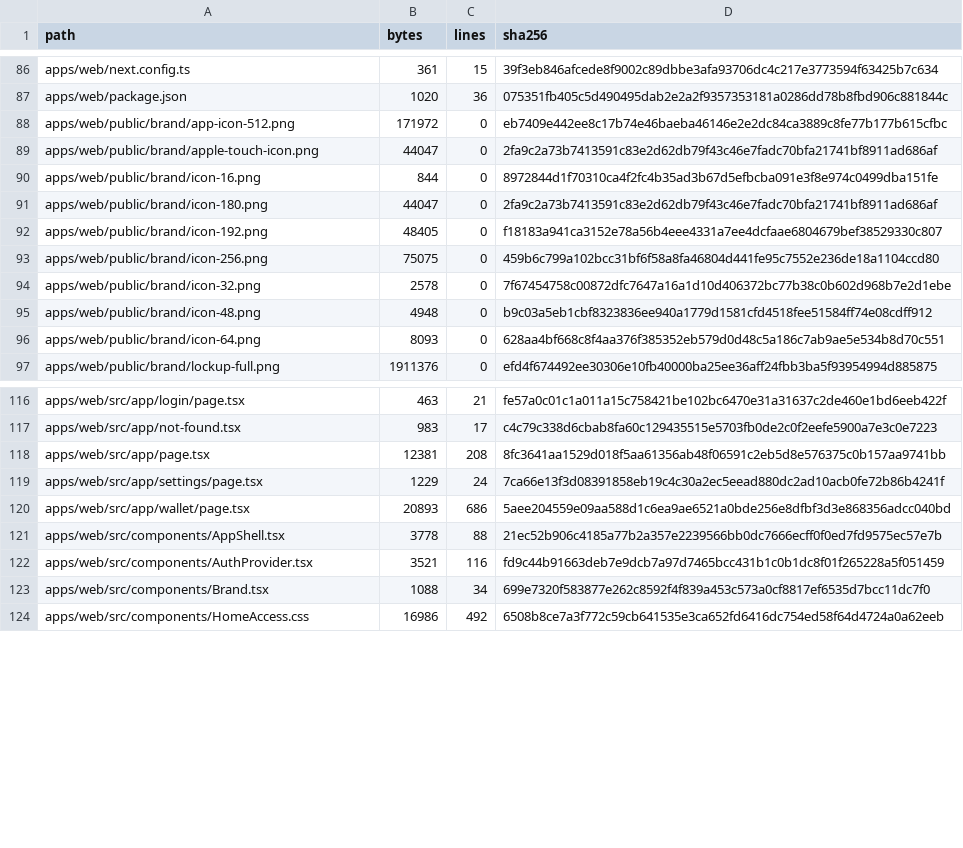
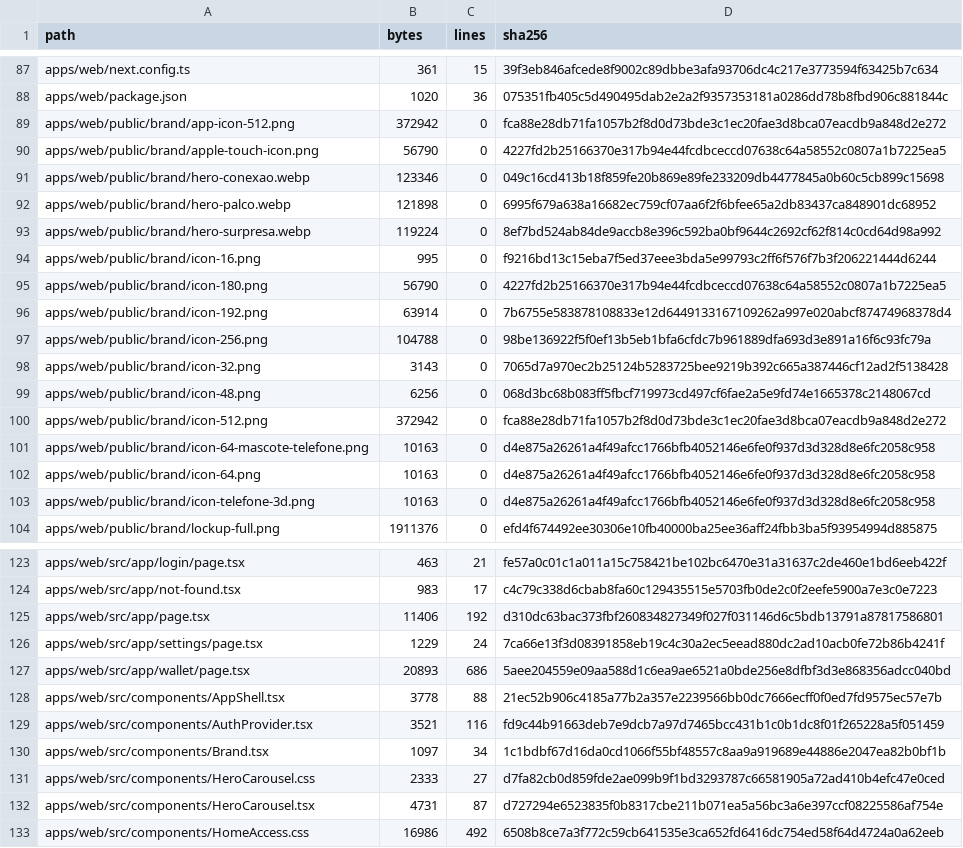
Before and after one commit to Wpersoli/trotebox, a CSV file: SOURCE_MANIFEST.csv, drawn as a sheet; only a part is shown, gaps mark what is left out; the diff covers the shown part only.

Commit message:
feat(web): publish responsive carousel and approved telephone icon

```diff
--- a/SOURCE_MANIFEST.csv
+++ b/SOURCE_MANIFEST.csv
@@ -87,11 +88,17 @@ path,bytes,lines,sha256
 "apps/web/package.json",1020,36,075351fb405c5d490495dab2e2a2f9357353181a0286dd78b8fbd906c881844c
-"apps/web/public/brand/app-icon-512.png",171972,0,eb7409e442ee8c17b74e46baeba46146e2e2dc84ca3889c8fe77b177b615cfbc
-"apps/web/public/brand/apple-touch-icon.png",44047,0,2fa9c2a73b7413591c83e2d62db79f43c46e7fadc70bfa21741bf8911ad686af
-"apps/web/public/brand/icon-16.png",844,0,8972844d1f70310ca4f2fc4b35ad3b67d5efbcba091e3f8e974c0499dba151fe
-"apps/web/public/brand/icon-180.png",44047,0,2fa9c2a73b7413591c83e2d62db79f43c46e7fadc70bfa21741bf8911ad686af
-"apps/web/public/brand/icon-192.png",48405,0,f18183a941ca3152e78a56b4eee4331a7ee4dcfaae6804679bef38529330c807
-"apps/web/public/brand/icon-256.png",75075,0,459b6c799a102bcc31bf6f58a8fa46804d441fe95c7552e236de18a1104ccd80
-"apps/web/public/brand/icon-32.png",2578,0,7f67454758c00872dfc7647a16a1d10d406372bc77b38c0b602d968b7e2d1ebe
-"apps/web/public/brand/icon-48.png",4948,0,b9c03a5eb1cbf8323836ee940a1779d1581cfd4518fee51584ff74e08cdff912
-"apps/web/public/brand/icon-64.png",8093,0,628aa4bf668c8f4aa376f385352eb579d0d48c5a186c7ab9ae5e534b8d70c551
+"apps/web/public/brand/app-icon-512.png",372942,0,fca88e28db71fa1057b2f8d0d73bde3c1ec20fae3d8bca07eacdb9a848d2e272
+"apps/web/public/brand/apple-touch-icon.png",56790,0,4227fd2b25166370e317b94e44fcdbceccd07638c64a58552c0807a1b7225ea5
+"apps/web/public/brand/hero-conexao.webp",123346,0,049c16cd413b18f859fe20b869e89fe233209db4477845a0b60c5cb899c15698
+"apps/web/public/brand/hero-palco.webp",121898,0,6995f679a638a16682ec759cf07aa6f2f6bfee65a2db83437ca848901dc68952
+"apps/web/public/brand/hero-surpresa.webp",119224,0,8ef7bd524ab84de9accb8e396c592ba0bf9644c2692cf62f814c0cd64d98a992
+"apps/web/public/brand/icon-16.png",995,0,f9216bd13c15eba7f5ed37eee3bda5e99793c2ff6f576f7b3f206221444d6244
+"apps/web/public/brand/icon-180.png",56790,0,4227fd2b25166370e317b94e44fcdbceccd07638c64a58552c0807a1b7225ea5
+"apps/web/public/brand/icon-192.png",63914,0,7b6755e583878108833e12d6449133167109262a997e020abcf87474968378d4
+"apps/web/public/brand/icon-256.png",104788,0,98be136922f5f0ef13b5eb1bfa6cfdc7b961889dfa693d3e891a16f6c93fc79a
+"apps/web/public/brand/icon-32.png",3143,0,7065d7a970ec2b25124b5283725bee9219b392c665a387446cf12ad2f5138428
+"apps/web/public/brand/icon-48.png",6256,0,068d3bc68b083ff5fbcf719973cd497cf6fae2a5e9fd74e1665378c2148067cd
+"apps/web/public/brand/icon-512.png",372942,0,fca88e28db71fa1057b2f8d0d73bde3c1ec20fae3d8bca07eacdb9a848d2e272
+"apps/web/public/brand/icon-64-mascote-telefone.png",10163,0,d4e875a26261a4f49afcc1766bfb4052146e6fe0f937d3d328d8e6fc2058c958
+"apps/web/public/brand/icon-64.png",10163,0,d4e875a26261a4f49afcc1766bfb4052146e6fe0f937d3d328d8e6fc2058c958
+"apps/web/public/brand/icon-telefone-3d.png",10163,0,d4e875a26261a4f49afcc1766bfb4052146e6fe0f937d3d328d8e6fc2058c958
 "apps/web/public/brand/lockup-full.png",1911376,0,efd4f674492ee30306e10fb40000ba25ee36aff24fbb3ba5f93954994d885875
@@ -117,3 +124,3 @@ path,bytes,lines,sha256
 "apps/web/src/app/not-found.tsx",983,17,c4c79c338d6cbab8fa60c129435515e5703fb0de2c0f2eefe5900a7e3c0e7223
-"apps/web/src/app/page.tsx",12381,208,8fc3641aa1529d018f5aa61356ab48f06591c2eb5d8e576375c0b157aa9741bb
+"apps/web/src/app/page.tsx",11406,192,d310dc63bac373fbf260834827349f027f031146d6c5bdb13791a87817586801
 "apps/web/src/app/settings/page.tsx",1229,24,7ca66e13f3d08391858eb19c4c30a2ec5eead880dc2ad10acb0fe72b86b4241f
@@ -122,3 +129,5 @@ path,bytes,lines,sha256
 "apps/web/src/components/AuthProvider.tsx",3521,116,fd9c44b91663deb7e9dcb7a97d7465bcc431b1c0b1dc8f01f265228a5f051459
-"apps/web/src/components/Brand.tsx",1088,34,699e7320f583877e262c8592f4f839a453c573a0cf8817ef6535d7bcc11dc7f0
+"apps/web/src/components/Brand.tsx",1097,34,1c1bdbf67d16da0cd1066f55bf48557c8aa9a919689e44886e2047ea82b0bf1b
+"apps/web/src/components/HeroCarousel.css",2333,27,d7fa82cb0d859fde2ae099b9f1bd3293787c66581905a72ad410b4efc47e0ced
+"apps/web/src/components/HeroCarousel.tsx",4731,87,d727294e6523835f0b8317cbe211b071ea5a56bc3a6e397ccf08225586af754e
 "apps/web/src/components/HomeAccess.css",16986,492,6508b8ce7a3f772c59cb641535e3ca652fd6416dc754ed58f64d4724a0a62eeb
```
Also changed, not shown: 1 added row and 2 edited cells elsewhere in this file, 20 other files.
